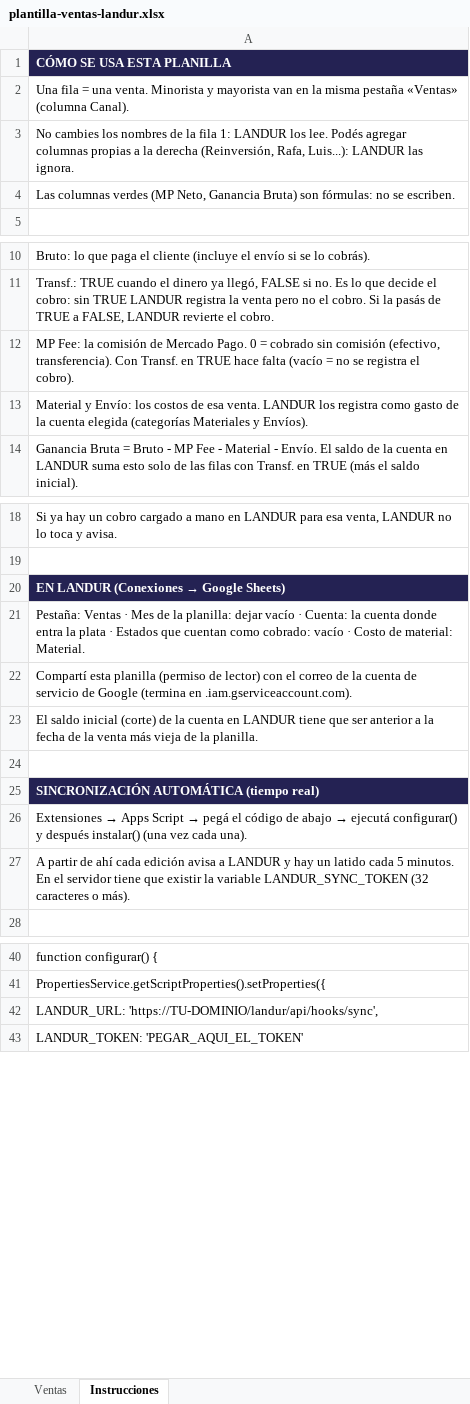
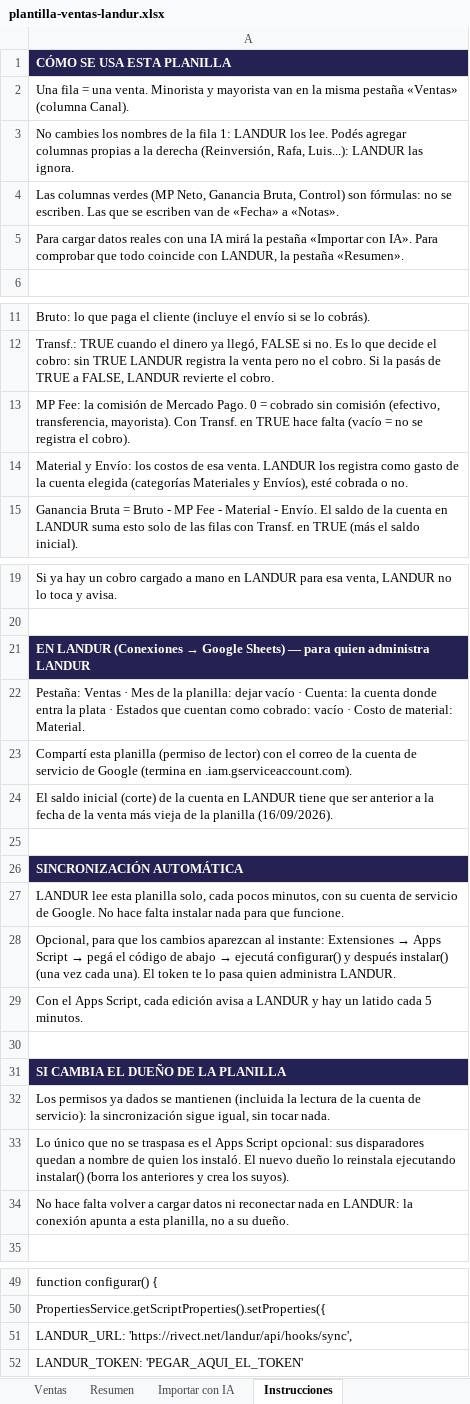
Before and after one commit to Mather0967/pulso-radar, an Excel workbook: projects/landur/docs/plantilla/plantilla-ventas-landur.xlsx, sheet Instrucciones, drawn as a sheet; only a part is shown, gaps mark what is left out; values as stored, in another font and other column widths than the file's, no borders; addresses are those after the commit; the diff covers the shown part only; the diff names each change by its address in the sheet, - before the commit and + after, or states it on an @@ line.

```diff
--- a/projects/landur/docs/plantilla/plantilla-ventas-landur.xlsx (sheet Instrucciones)
+++ b/projects/landur/docs/plantilla/plantilla-ventas-landur.xlsx (sheet Instrucciones)
+sheet tab: Resumen
+sheet tab: Importar con IA
-A4: …Neto, Ganancia Bruta) son fórmulas: no se escriben.
+A4: …Neto, Ganancia Bruta, Control) son fórmulas: no se escriben. Las que se escriben van de «Fecha» a «Notas».
+row 5: Para cargar datos reales con una IA mirá la pestaña «Importar con IA». Para comprobar que todo coincide con LANDUR, la pestaña «Resumen».
-A13: …comisión (efectivo, transferencia). Con Transf.…
+A13: …comisión (efectivo, transferencia, mayorista). Con Transf.…
-A14: …Materiales y Envíos).
+A14: …Materiales y Envíos), esté cobrada o no.
-A21: …Google Sheets)
+A21: …Google Sheets) — para quien administra LANDUR
-A24: …de la planilla.
+A24: …de la planilla (16/09/2026).
-A26: SINCRONIZACIÓN AUTOMÁTICA (tiempo real)
+A26: SINCRONIZACIÓN AUTOMÁTICA
@@ A27: Extensiones → Apps Script → pegá el código de abajo → ejecutá configurar() y después instalar() (una vez cada una). → LANDUR lee esta planilla solo, cada pocos minutos, con su cuenta de servicio de Google. No hace falta instalar nada para que funcione. @@
@@ A28: A partir de ahí cada edición avisa a LANDUR y hay un latido cada 5 minutos. En el servidor tiene que existir la variable LANDUR_SYNC_TOKEN (32 caracteres o más). → Opcional, para que los cambios aparezcan al instante: Extensiones → Apps Script → pegá el código de abajo → ejecutá configurar() y después instalar() (una vez cada una). El token te lo pasa quien administra LANDUR. @@
+row 29: Con el Apps Script, cada edición avisa a LANDUR y hay un latido cada 5 minutos.
+row 30: (empty)
+row 31: SI CAMBIA EL DUEÑO DE LA PLANILLA
+row 32: Los permisos ya dados se mantienen (incluida la lectura de la cuenta de servicio): la sincronización sigue igual, sin tocar nada.
+row 33: Lo único que no se traspasa es el Apps Script opcional: sus disparadores quedan a nombre de quien los instaló. El nuevo dueño lo reinstala ejecutando instalar() (borra los anteriores y crea los suyos).
+row 34: No hace falta volver a cargar datos ni reconectar nada en LANDUR: la conexión apunta a esta planilla, no a su dueño.
-A51: LANDUR_URL: 'https://TU-DOMINIO/landur/api/hooks/sync',
+A51: LANDUR_URL: 'https://rivect.net/landur/api/hooks/sync',
```
Also changed, not shown: 2 added rows elsewhere in this sheet, sheet Ventas, 4 other files.
